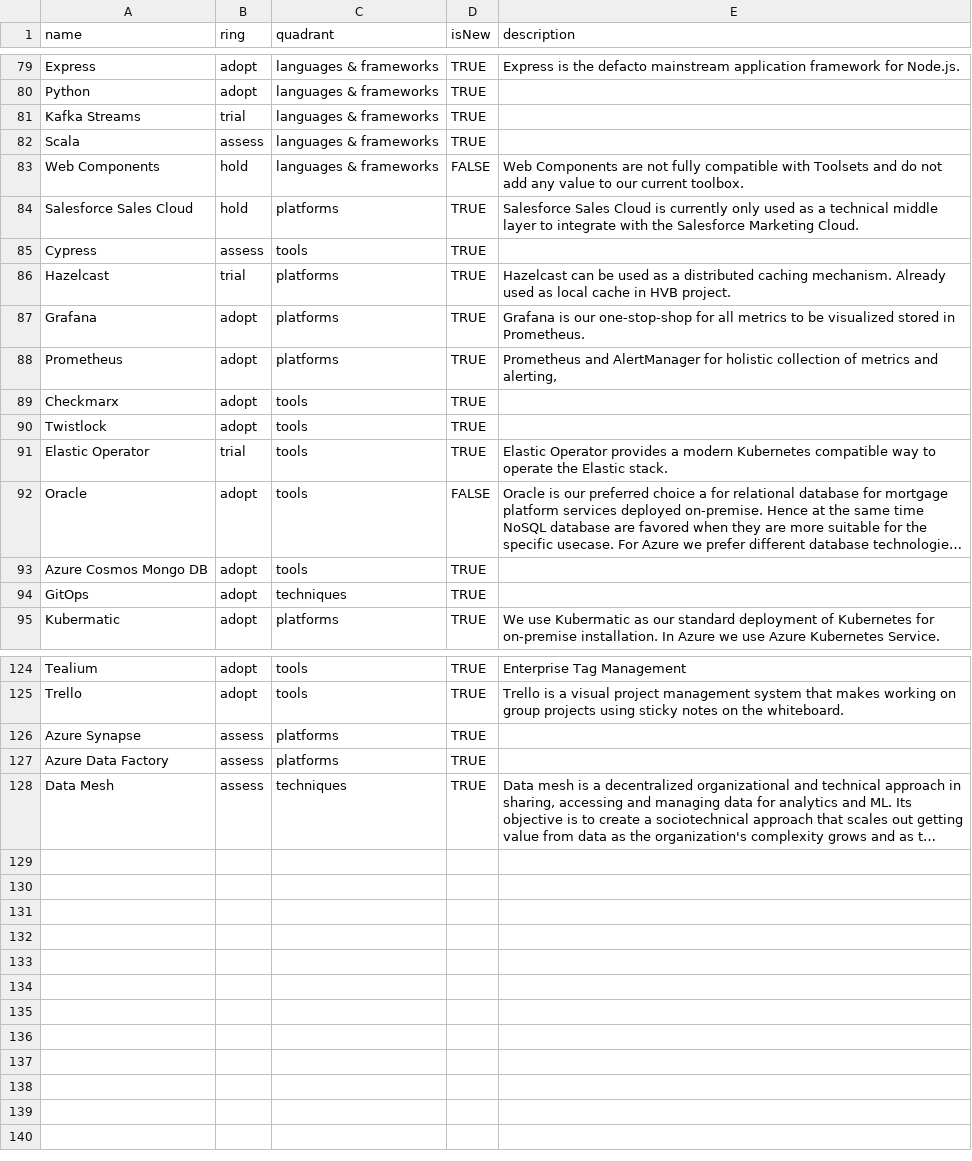
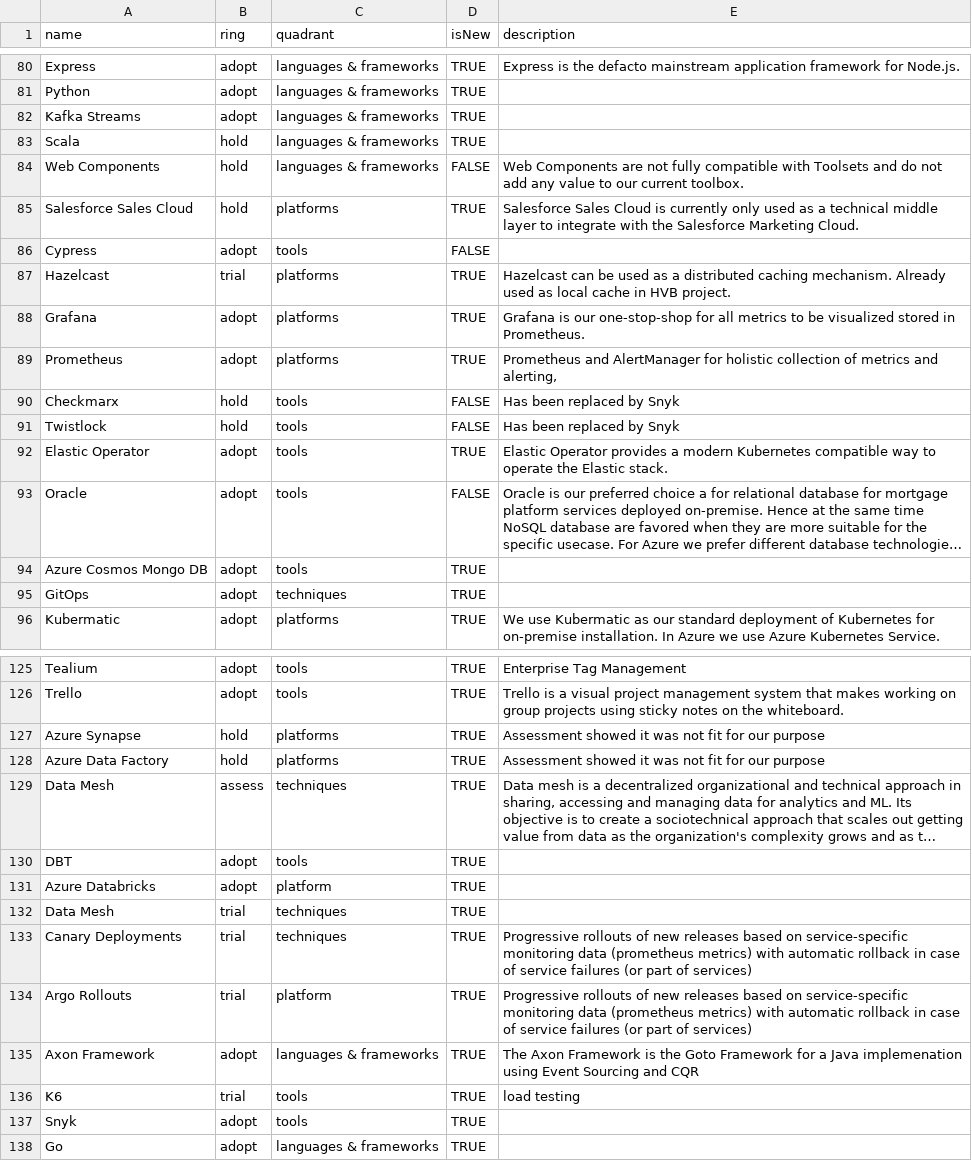
Before and after one commit to Interhyp/tech-radar, a CSV file: Interhyp Radar Volume 4 Q1 2022.csv, drawn as a sheet; only a part is shown, gaps mark what is left out; long unchanged cells end in …; addresses are those after the commit; the diff covers the shown part only; the diff names each change by its address in the sheet, - before the commit and + after, or states it on an @@ line.

Commit message:
Update Interhyp Radar Volume 5 Q4 2023.csv

```diff
--- a/Interhyp Radar Volume 4 Q1 2022.csv
+++ b/Interhyp Radar Volume 4 Q1 2022.csv
-B82 (ring): trial
+B82 (ring): adopt
-B83 (ring): assess
+B83 (ring): hold
-B86 (ring): assess
+B86 (ring): adopt
-D86 (isNew): TRUE
+D86 (isNew): FALSE
-B90:B91 (ring): adopt
+B90:B91 (ring): hold
-D90:D91 (isNew): TRUE
+D90:D91 (isNew): FALSE
-E90:E91 (description): (empty)
+E90:E91 (description): Has been replaced by Snyk
-B92 (ring): trial
+B92 (ring): adopt
-B127:B128 (ring): assess
+B127:B128 (ring): hold
-E127:E128 (description): (empty)
+E127:E128 (description): Assessment showed it was not fit for our purpose
+row 130: DBT | adopt | tools | TRUE
+row 131: Azure Databricks | adopt | platform | TRUE
+row 132: Data Mesh | trial | techniques | TRUE
+row 133: Canary Deployments | trial | techniques | TRUE | Progressive rollouts of new releases based on service-specific monitoring data (prometheus metrics) with automatic rollback in case of service failures (or part of services)
+row 134: Argo Rollouts | trial | platform | TRUE | Progressive rollouts of new releases based on service-specific monitoring data (prometheus metrics) with automatic rollback in case of service failures (or part of services)
+row 135: Axon Framework | adopt | languages & frameworks | TRUE | The Axon Framework is the Goto Framework for a Java implemenation using Event Sourcing and CQR
+row 136: K6 | trial | tools | TRUE | load testing
+row 137: Snyk | adopt | tools | TRUE
+row 138: Go | adopt | languages & frameworks | TRUE
```
Also changed, not shown: 1 added row and 4 edited cells elsewhere in this file.
